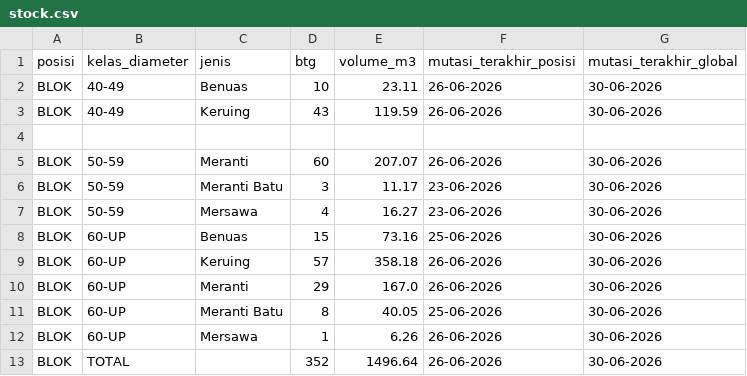
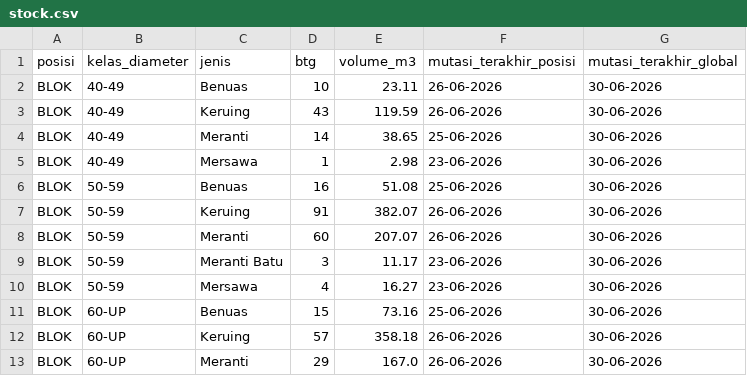
Before and after one commit to duniandis/data_apk, a CSV file: stock.csv, drawn as a sheet; only a part is shown; the shorter side is filled out with more unchanged rows; the diff names each change by its address in the sheet, - before the commit and + after, or states it on an @@ line.

```diff
--- a/stock.csv
+++ b/stock.csv
-row 4: (empty)
+row 4: BLOK | 40-49 | Meranti | 14 | 38.65 | 25-06-2026 | 30-06-2026
+row 5: BLOK | 40-49 | Mersawa | 1 | 2.98 | 23-06-2026 | 30-06-2026
+row 6: BLOK | 50-59 | Benuas | 16 | 51.08 | 25-06-2026 | 30-06-2026
+row 7: BLOK | 50-59 | Keruing | 91 | 382.07 | 26-06-2026 | 30-06-2026
```
